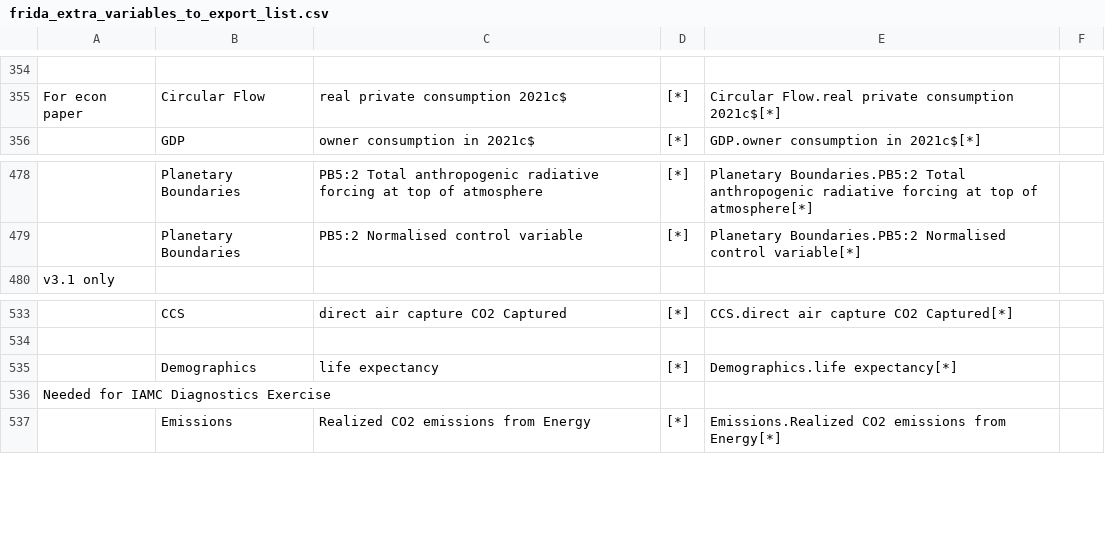
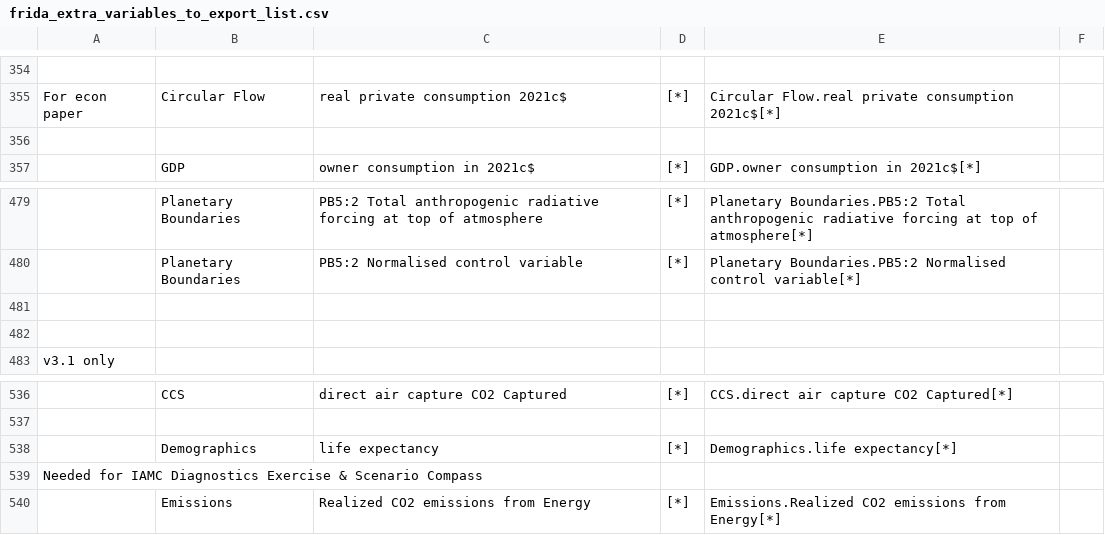
Before and after one commit to BenjaminBlanz/WorldTransFrida-Uncertainty, a CSV file: FRIDA-info/frida_extra_variables_to_export_list.csv, drawn as a sheet; only a part is shown, gaps mark what is left out; addresses are those after the commit; the diff covers the shown part only; the diff names each change by its address in the sheet, - before the commit and + after, or states it on an @@ line.

```diff
--- a/FRIDA-info/frida_extra_variables_to_export_list.csv
+++ b/FRIDA-info/frida_extra_variables_to_export_list.csv
+row 356: (empty)
+row 481: (empty)
+row 482: (empty)
-A539: …Diagnostics Exercise
+A539: …Diagnostics Exercise & Scenario Compass
```
Also changed, not shown: 87 added rows elsewhere in this file.
